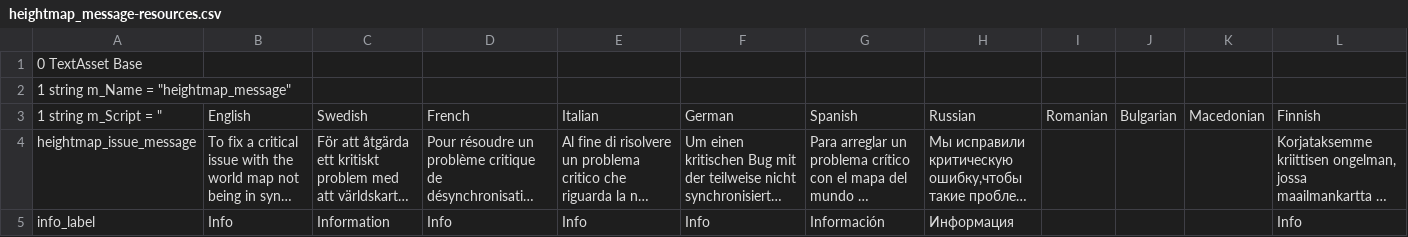
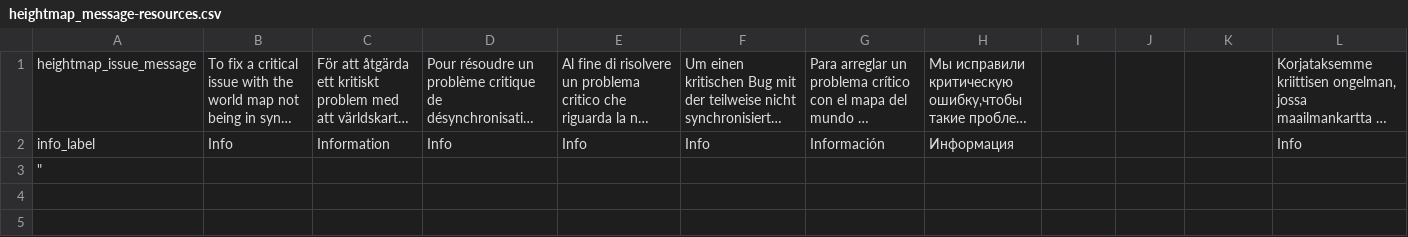
Before and after one commit to lokar-lak/Valheim_bel_git, a CSV file: be/heightmap_message-resources.csv, drawn as a sheet; only a part is shown; long unchanged cells end in …; removed rows and columns are numbered as before the commit, all else as after; rows hold the shown columns only; the diff names each change by its address in the sheet, - before the commit and + after, or states it on an @@ line.

Commit message:
New translations heightmap_message-resources.csv (Belarusian)

```diff
--- a/be/heightmap_message-resources.csv
+++ b/be/heightmap_message-resources.csv
-row 1: 0 TextAsset Base
-row 2: 1 string m_Name = "heightmap_message"
-row 3: 1 string m_Script = " | English | Swedish | French | Italian | German | Spanish | Russian | Romanian | Bulgarian | Macedonian | Finnish
+row 3: "
```
